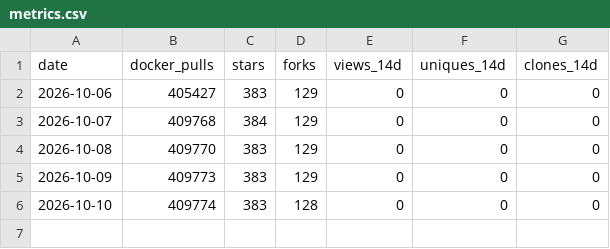
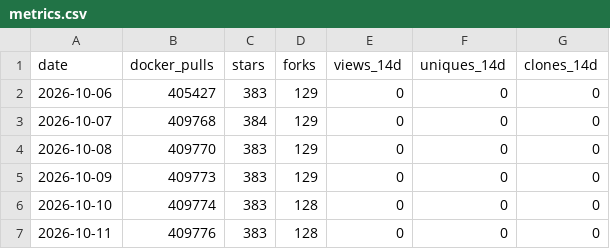
Before and after one commit to SyxonQ-Dev/EDDI, a CSV file: data/metrics.csv, drawn as a sheet.

```diff
--- a/data/metrics.csv
+++ b/data/metrics.csv
@@ -6 +6,2 @@ date,docker_pulls,stars,forks,views_14d,uniques_14d,clones_14d
 2026-10-10,409774,383,128,0,0,0
+2026-10-11,409776,383,128,0,0,0
```
